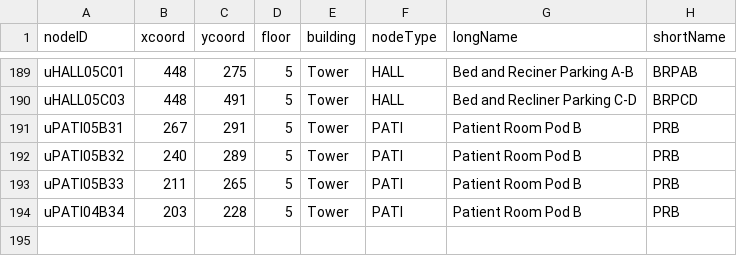
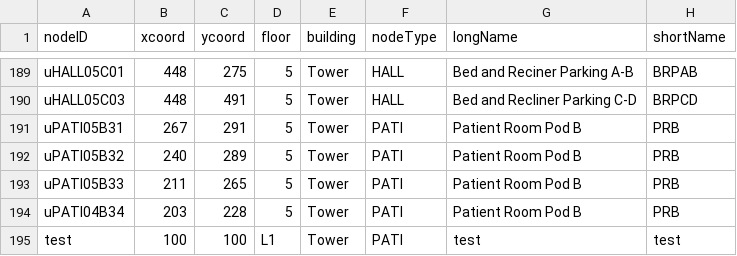
Before and after one commit to CS3733-D22-Team-U/CS3733-D22-Team-U-Prototype-2, a CSV file: csvTables/TowerLocations.csv, drawn as a sheet; only a part is shown, gaps mark what is left out; the diff names each change by its address in the sheet, - before the commit and + after, or states it on an @@ line.

```diff
--- a/csvTables/TowerLocations.csv
+++ b/csvTables/TowerLocations.csv
+row 195: test | 100 | 100 | L1 | Tower | PATI | test | test
```
Also changed, not shown: 3 other files.
